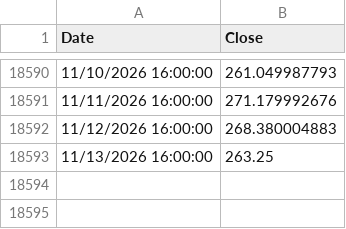
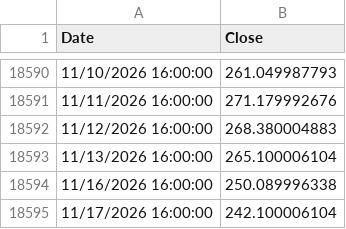
Before and after one commit to eLenoAr/tqqq.networthcast.com, a TSV file: data/synthetic-spxl.tsv, drawn as a sheet; only a part is shown, gaps mark what is left out.

```diff
--- a/data/synthetic-spxl.tsv
+++ b/data/synthetic-spxl.tsv
@@ -18592,2 +18592,4 @@ Date	Close
 11/12/2026 16:00:00	268.380004883
-11/13/2026 16:00:00	263.25
+11/13/2026 16:00:00	265.100006104
+11/16/2026 16:00:00	250.089996338
+11/17/2026 16:00:00	242.100006104
```
Also changed, not shown: data/intraday/tqqq-today-1m.tsv, data/qqq-hl.tsv, 12 other files.
